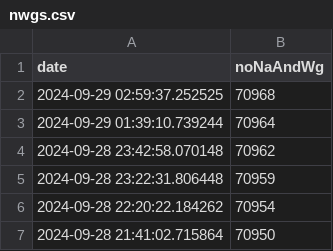
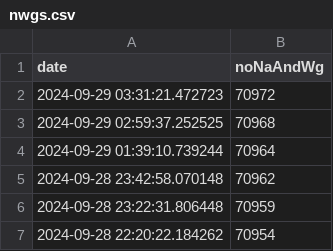
Before and after one commit to rkActions/aleatorio, a CSV file: _wgGesucht/analysis/nwgs.csv, drawn as a sheet; only a part is shown; the shorter side is filled out with more unchanged rows.

```diff
--- a/_wgGesucht/analysis/nwgs.csv
+++ b/_wgGesucht/analysis/nwgs.csv
@@ -1,2 +1,3 @@
 "date","noNaAndWg"
+2024-09-29 03:31:21.472723,70972
 2024-09-29 02:59:37.252525,70968
```
